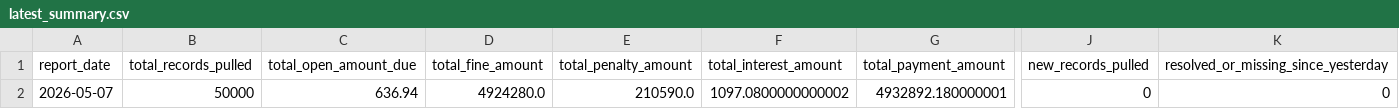
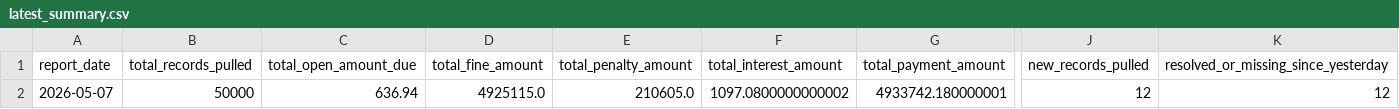
Before and after one commit to JUnelus/NYC-Open-Parking-Violations-Daily-Report-Pipeline, a CSV file: data/latest_summary.csv, drawn as a sheet; only a part is shown, gaps mark what is left out; the diff names each change by its address in the sheet, - before the commit and + after, or states it on an @@ line.

```diff
--- a/data/latest_summary.csv
+++ b/data/latest_summary.csv
-D2 (total_fine_amount): 4924280.0
+D2 (total_fine_amount): 4925115.0
-E2 (total_penalty_amount): 210590.0
+E2 (total_penalty_amount): 210605.0
-G2 (total_payment_amount): 4932892.180000001
+G2 (total_payment_amount): 4933742.180000001
-J2 (new_records_pulled): 0
+J2 (new_records_pulled): 12
-K2: 0
+K2: 12
```
Also changed, not shown: data/analytics/agency_daily_trend.csv, data/analytics/daily_issue_trend.csv, 15 other files.
